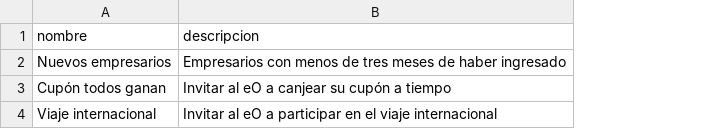
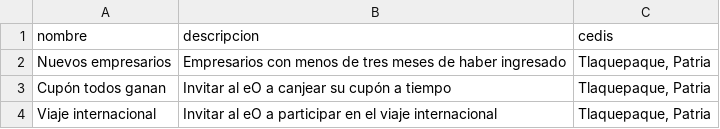
Before and after one commit to 0M1N1D0/outbounder, a CSV file: archivos_csv/campanias.csv, drawn as a sheet; the diff names each change by its address in the sheet, - before the commit and + after, or states it on an @@ line.

Commit message:
solucionado
los cedis en el modelo campaña ya se muestran en el admin panel

```diff
--- a/archivos_csv/campanias.csv
+++ b/archivos_csv/campanias.csv
+column C (cedis), rows 2-4: all Tlaquepaque, Patria
```
Also changed, not shown: 2 other files.
